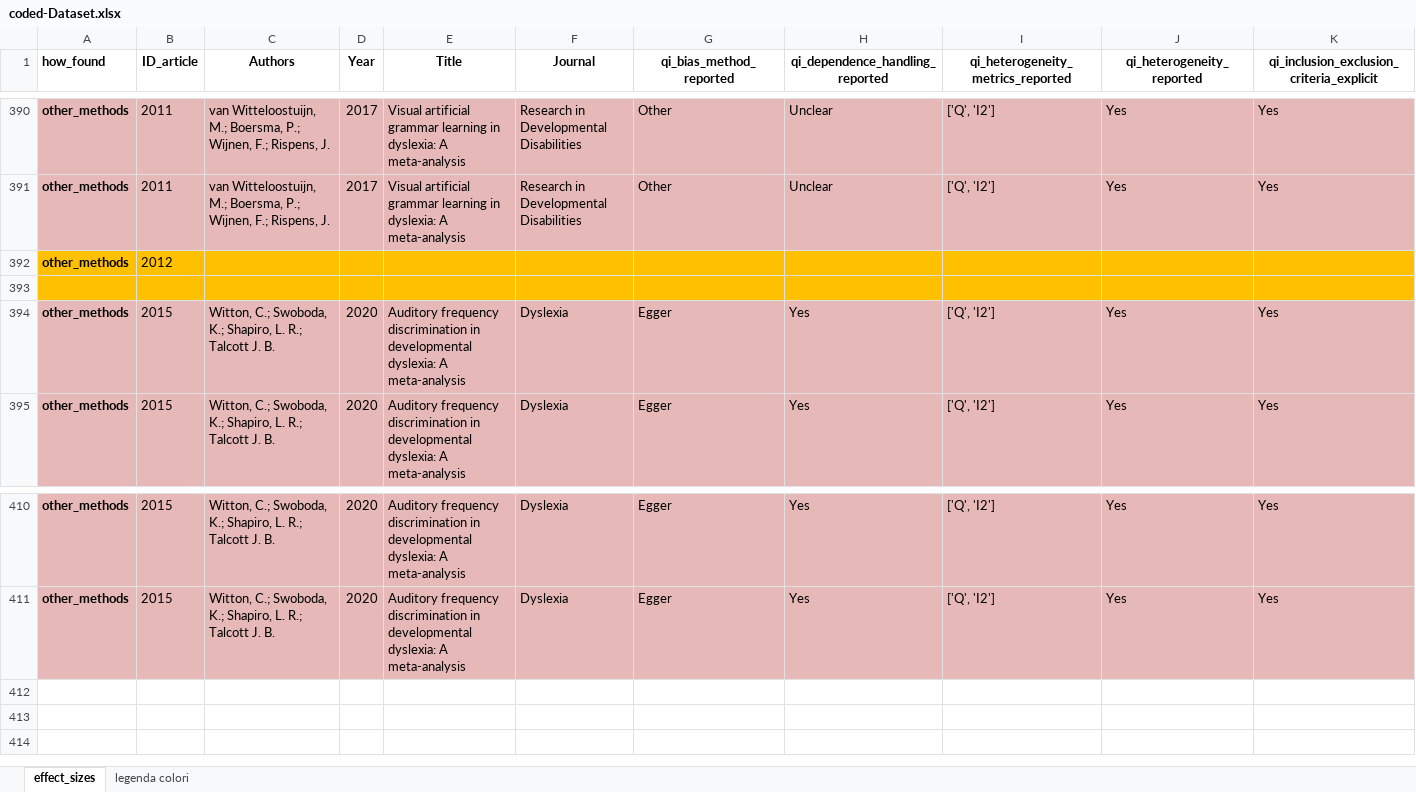
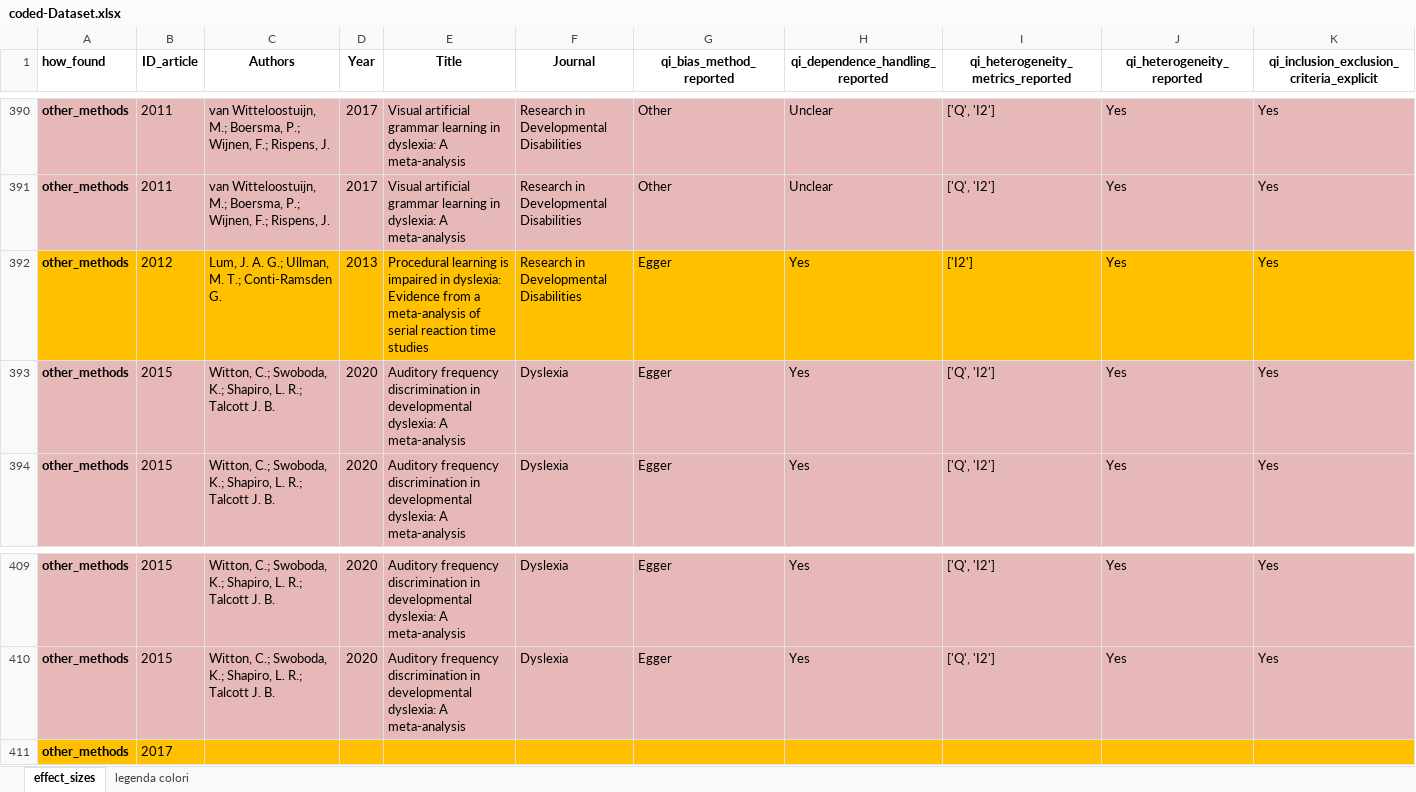
Before and after one commit to EnricoToffalini/Meta-review-cognitive-profiles-ADHD-Dyslexia, an Excel workbook: Data/coded-Dataset.xlsx, sheet effect_sizes, drawn as a sheet; only a part is shown, gaps mark what is left out; values as stored, in another font and other column widths than the file's, no borders; removed rows and columns are numbered as before the commit, all else as after; rows hold the shown columns only; the diff names each change by its address in the sheet, - before the commit and + after, or states it on an @@ line.

```diff
--- a/Data/coded-Dataset.xlsx (sheet effect_sizes)
+++ b/Data/coded-Dataset.xlsx (sheet effect_sizes)
-row 392: other_methods | 2012
-row 392: (empty)
+row 392: other_methods | 2012 | Lum, J. A. G.; Ullman, M. T.; Conti-Ramsden G. | 2013 | Procedural learning is impaired in dyslexia: Evidence from a meta-analysis of serial reaction time studies | Research in Developmental Disabilities | Egger | Yes | ['I2'] | Yes | Yes
+row 411: other_methods | 2017
```
Also changed, not shown: 1 other file.
